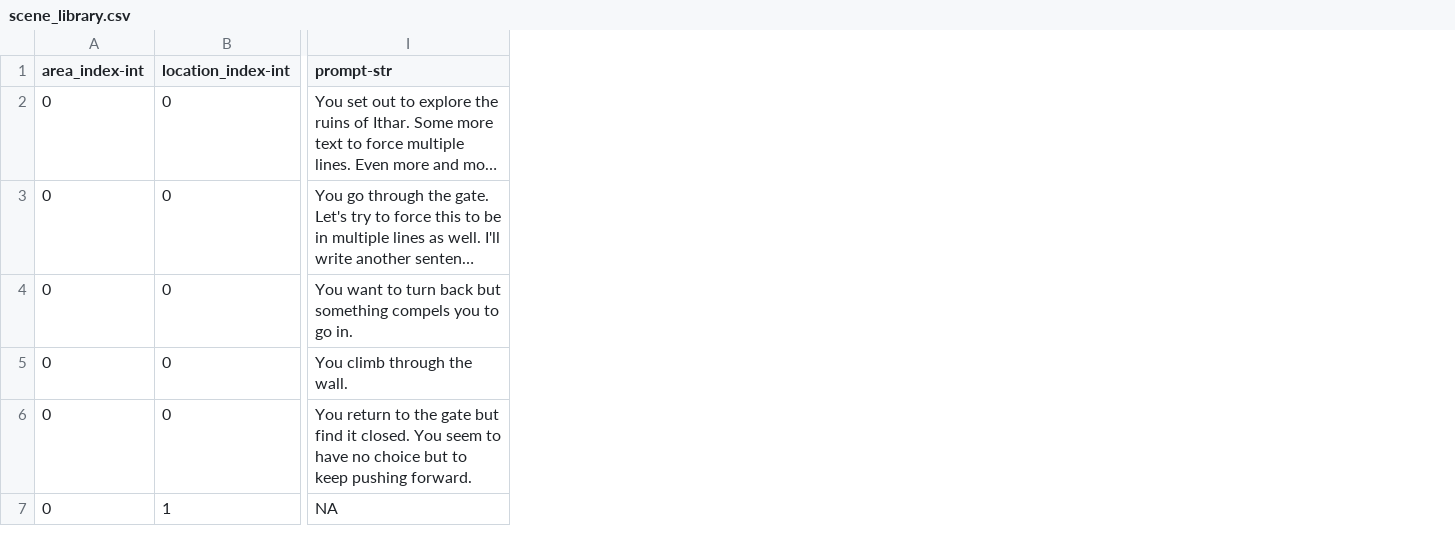
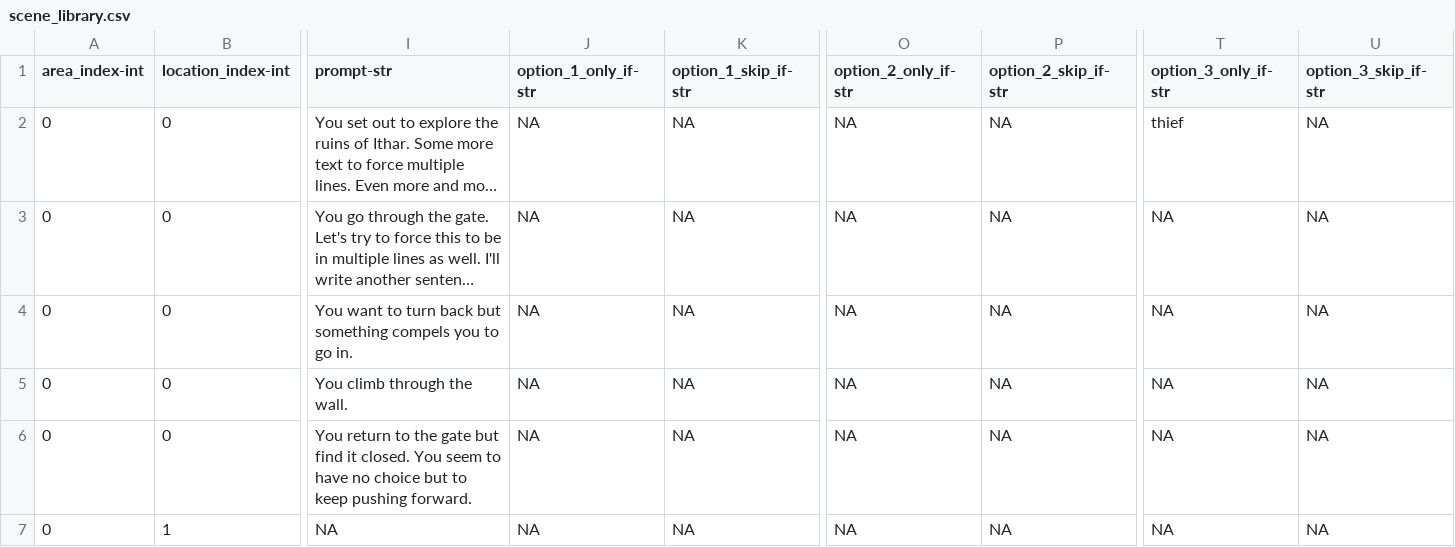
Before and after one commit to balambeer/card_combat_game, a CSV file: encounters/scene_library.csv, drawn as a sheet; only a part is shown, gaps mark what is left out; long unchanged cells end in …; the diff names each change by its address in the sheet, - before the commit and + after, or states it on an @@ line.

Commit message:
Story options display based on story keywords

```diff
--- a/encounters/scene_library.csv
+++ b/encounters/scene_library.csv
+column J (option_1_only_if-str), rows 2-7: all NA
+column K (option_1_skip_if-str), rows 2-7: all NA
+column O (option_2_only_if-str), rows 2-7: all NA
+column P (option_2_skip_if-str), rows 2-7: all NA
+column T (option_3_only_if-str), rows 2-7: thief | NA | NA | NA | NA | NA
+column U (option_3_skip_if-str), rows 2-7: all NA
```
Also changed, not shown: 3 other files.
